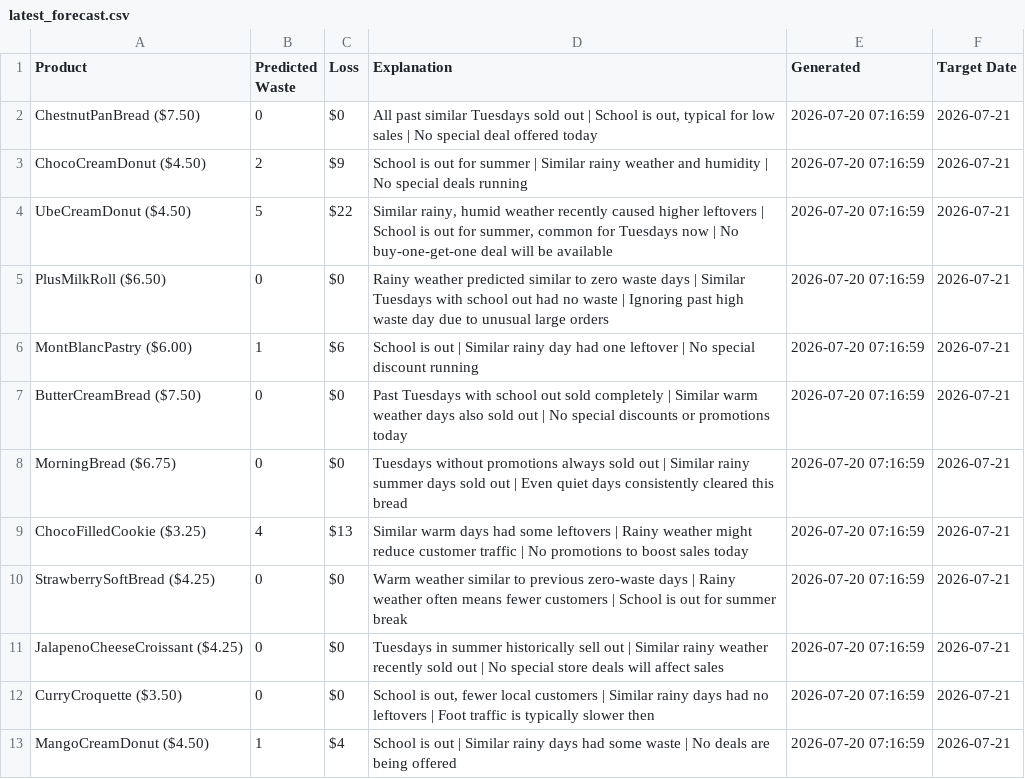
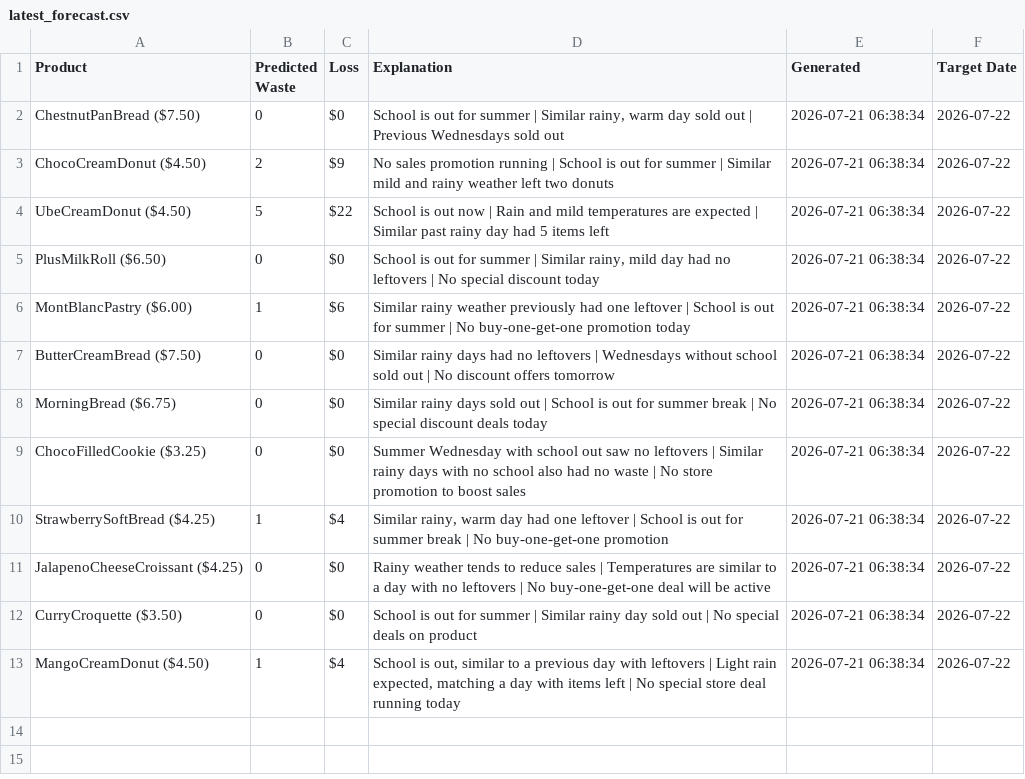
Before and after one commit to nrmcbride/tlj-waste-forecaster, a CSV file: data/latest_forecast.csv, drawn as a sheet.

```diff
--- a/data/latest_forecast.csv
+++ b/data/latest_forecast.csv
@@ -1,13 +1,13 @@
 Product,Predicted Waste,Loss,Explanation,Generated,Target Date
-ChestnutPanBread ($7.50),0,$0,"All past similar Tuesdays sold out | School is out, typical for low sales | No special deal offered today",2026-07-20 07:16:59,2026-07-21
-ChocoCreamDonut ($4.50),2,$9,School is out for summer | Similar rainy weather and humidity | No special deals running,2026-07-20 07:16:59,2026-07-21
-UbeCreamDonut ($4.50),5,$22,"Similar rainy, humid weather recently caused higher leftovers | School is out for summer, common for Tuesdays now | No buy-one-get-one deal will be available",2026-07-20 07:16:59,2026-07-21
-PlusMilkRoll ($6.50),0,$0,Rainy weather predicted similar to zero waste days | Similar Tuesdays with school out had no waste | Ignoring past high waste day due to unusual large orders,2026-07-20 07:16:59,2026-07-21
-MontBlancPastry ($6.00),1,$6,School is out | Similar rainy day had one leftover | No special discount running,2026-07-20 07:16:59,2026-07-21
-ButterCreamBread ($7.50),0,$0,Past Tuesdays with school out sold completely | Similar warm weather days also sold out | No special discounts or promotions today,2026-07-20 07:16:59,2026-07-21
-MorningBread ($6.75),0,$0,Tuesdays without promotions always sold out | Similar rainy summer days sold out | Even quiet days consistently cleared this bread,2026-07-20 07:16:59,2026-07-21
-ChocoFilledCookie ($3.25),4,$13,Similar warm days had some leftovers | Rainy weather might reduce customer traffic | No promotions to boost sales today,2026-07-20 07:16:59,2026-07-21
-StrawberrySoftBread ($4.25),0,$0,Warm weather similar to previous zero-waste days | Rainy weather often means fewer customers | School is out for summer break,2026-07-20 07:16:59,2026-07-21
-JalapenoCheeseCroissant ($4.25),0,$0,Tuesdays in summer historically sell out | Similar rainy weather recently sold out | No special store deals will affect sales,2026-07-20 07:16:59,2026-07-21
-CurryCroquette ($3.50),0,$0,"School is out, fewer local customers | Similar rainy days had no leftovers | Foot traffic is typically slower then",2026-07-20 07:16:59,2026-07-21
-MangoCreamDonut ($4.50),1,$4,School is out | Similar rainy days had some waste | No deals are being offered,2026-07-20 07:16:59,2026-07-21
+ChestnutPanBread ($7.50),0,$0,"School is out for summer | Similar rainy, warm day sold out | Previous Wednesdays sold out",2026-07-21 06:38:34,2026-07-22
+ChocoCreamDonut ($4.50),2,$9,No sales promotion running | School is out for summer | Similar mild and rainy weather left two donuts,2026-07-21 06:38:34,2026-07-22
+UbeCreamDonut ($4.50),5,$22,School is out now | Rain and mild temperatures are expected | Similar past rainy day had 5 items left,2026-07-21 06:38:34,2026-07-22
+PlusMilkRoll ($6.50),0,$0,"School is out for summer | Similar rainy, mild day had no leftovers | No special discount today",2026-07-21 06:38:34,2026-07-22
+MontBlancPastry ($6.00),1,$6,Similar rainy weather previously had one leftover | School is out for summer | No buy-one-get-one promotion today,2026-07-21 06:38:34,2026-07-22
+ButterCreamBread ($7.50),0,$0,Similar rainy days had no leftovers | Wednesdays without school sold out | No discount offers tomorrow,2026-07-21 06:38:34,2026-07-22
+MorningBread ($6.75),0,$0,Similar rainy days sold out | School is out for summer break | No special discount deals today,2026-07-21 06:38:34,2026-07-22
+ChocoFilledCookie ($3.25),0,$0,Summer Wednesday with school out saw no leftovers | Similar rainy days with no school also had no waste | No store promotion to boost sales,2026-07-21 06:38:34,2026-07-22
+StrawberrySoftBread ($4.25),1,$4,"Similar rainy, warm day had one leftover | School is out for summer break | No buy-one-get-one promotion",2026-07-21 06:38:34,2026-07-22
+JalapenoCheeseCroissant ($4.25),0,$0,Rainy weather tends to reduce sales | Temperatures are similar to a day with no leftovers | No buy-one-get-one deal will be active,2026-07-21 06:38:34,2026-07-22
+CurryCroquette ($3.50),0,$0,School is out for summer | Similar rainy day sold out | No special deals on product,2026-07-21 06:38:34,2026-07-22
+MangoCreamDonut ($4.50),1,$4,"School is out, similar to a previous day with leftovers | Light rain expected, matching a day with items left | No special store deal running today",2026-07-21 06:38:34,2026-07-22
```
